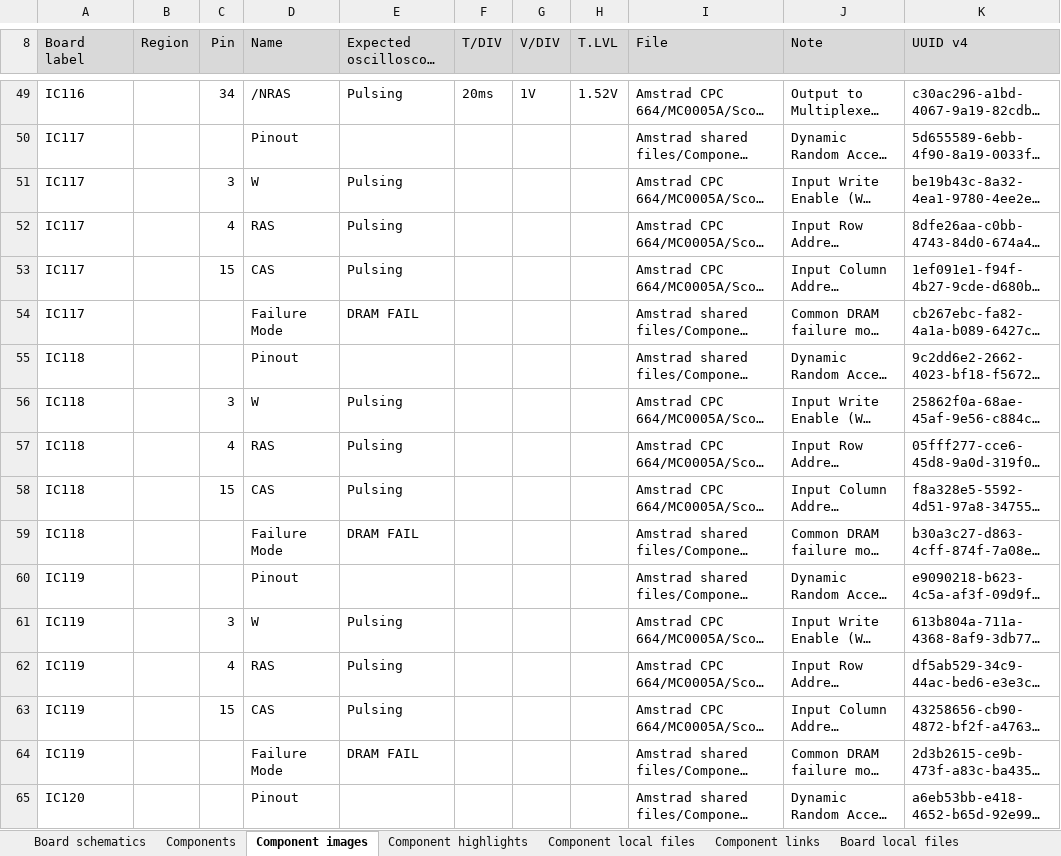
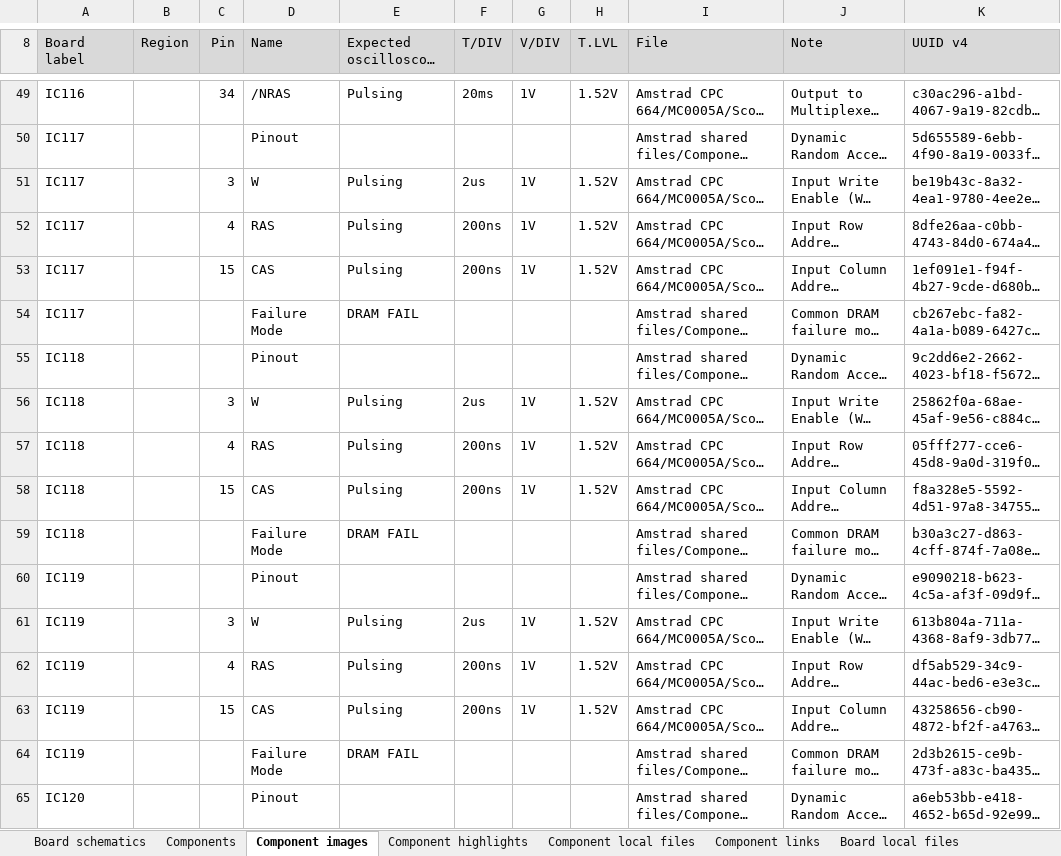
Before and after one commit to HovKlan-DH/Commodore-Repair-Toolbox, an Excel workbook: Assets/Data/Amstrad CPC 664/MC0005A/Data CPC 664 MC0005A.xlsx, sheet Component images, drawn as a sheet; only a part is shown, gaps mark what is left out; long unchanged cells end in …; values as stored, in another font and other column widths than the file's, no borders; the diff covers the shown part only; the diff names each change by its address in the sheet, - before the commit and + after, or states it on an @@ line.

Commit message:
Add files via upload
Corrected T/DIV for DRAM.

```diff
--- a/Assets/Data/Amstrad CPC 664/MC0005A/Data CPC 664 MC0005A.xlsx (sheet Component images)
+++ b/Assets/Data/Amstrad CPC 664/MC0005A/Data CPC 664 MC0005A.xlsx (sheet Component images)
-F51 (T/DIV): (empty)
+F51 (T/DIV): 2us
-G51:G53 (V/DIV): (empty)
+G51:G53 (V/DIV): 1V
-H51:H53 (T.LVL): (empty)
+H51:H53 (T.LVL): 1.52V
-F52:F53 (T/DIV): (empty)
+F52:F53 (T/DIV): 200ns
-F56 (T/DIV): (empty)
+F56 (T/DIV): 2us
-G56:G58 (V/DIV): (empty)
+G56:G58 (V/DIV): 1V
-H56:H58 (T.LVL): (empty)
+H56:H58 (T.LVL): 1.52V
-F57:F58 (T/DIV): (empty)
+F57:F58 (T/DIV): 200ns
-F61 (T/DIV): (empty)
+F61 (T/DIV): 2us
-G61:G63 (V/DIV): (empty)
+G61:G63 (V/DIV): 1V
-H61:H63 (T.LVL): (empty)
+H61:H63 (T.LVL): 1.52V
-F62:F63 (T/DIV): (empty)
+F62:F63 (T/DIV): 200ns
```
Also changed, not shown: 51 edited cells elsewhere in this sheet.
